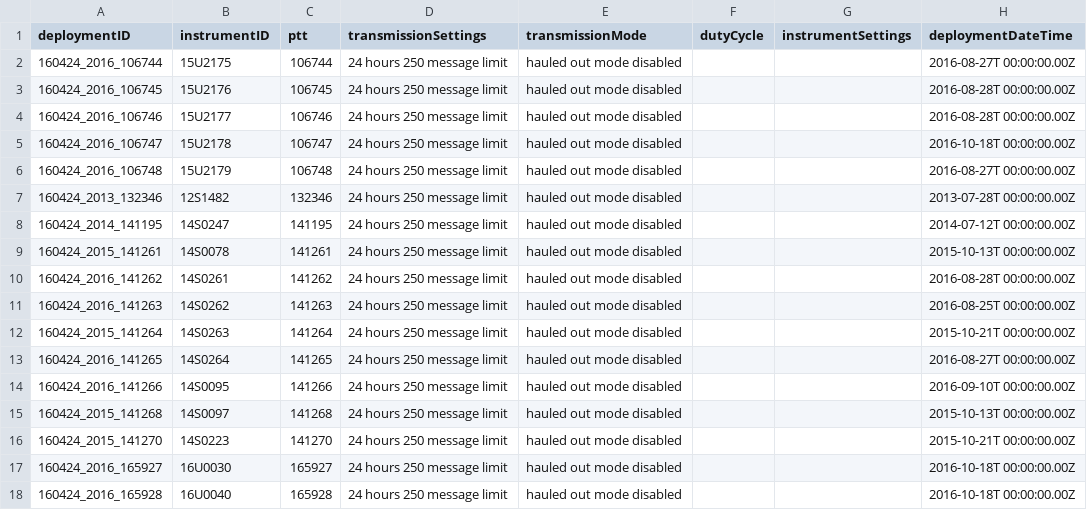
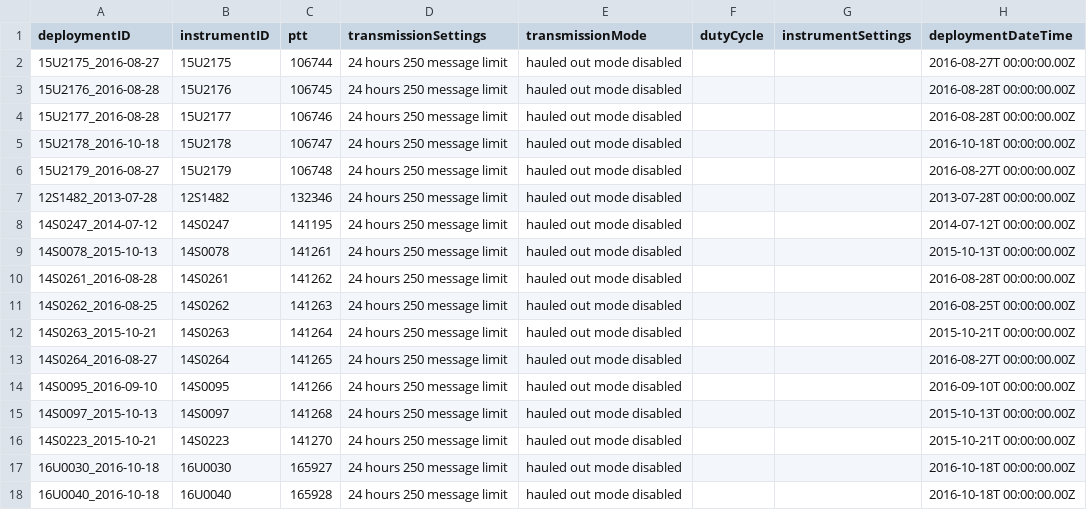
Before and after one commit to ocean-tracking-network/biologging_standardization, a CSV file: examples/braun-blueshark/braun_blues_deployment-metadata.csv, drawn as a sheet; only a part is shown; the diff names each change by its address in the sheet, - before the commit and + after, or states it on an @@ line.

Commit message:
deploymentID -> instrumentID_deploymentDate

```diff
--- a/examples/braun-blueshark/braun_blues_deployment-metadata.csv
+++ b/examples/braun-blueshark/braun_blues_deployment-metadata.csv
-A2 (deploymentID): 160424_2016_106744
+A2 (deploymentID): 15U2175_2016-08-27
-A3 (deploymentID): 160424_2016_106745
+A3 (deploymentID): 15U2176_2016-08-28
-A4 (deploymentID): 160424_2016_106746
+A4 (deploymentID): 15U2177_2016-08-28
-A5 (deploymentID): 160424_2016_106747
+A5 (deploymentID): 15U2178_2016-10-18
-A6 (deploymentID): 160424_2016_106748
+A6 (deploymentID): 15U2179_2016-08-27
-A7 (deploymentID): 160424_2013_132346
+A7 (deploymentID): 12S1482_2013-07-28
-A8 (deploymentID): 160424_2014_141195
+A8 (deploymentID): 14S0247_2014-07-12
-A9 (deploymentID): 160424_2015_141261
+A9 (deploymentID): 14S0078_2015-10-13
-A10 (deploymentID): 160424_2016_141262
+A10 (deploymentID): 14S0261_2016-08-28
-A11 (deploymentID): 160424_2016_141263
+A11 (deploymentID): 14S0262_2016-08-25
-A12 (deploymentID): 160424_2015_141264
+A12 (deploymentID): 14S0263_2015-10-21
-A13 (deploymentID): 160424_2016_141265
+A13 (deploymentID): 14S0264_2016-08-27
-A14 (deploymentID): 160424_2016_141266
+A14 (deploymentID): 14S0095_2016-09-10
-A15 (deploymentID): 160424_2015_141268
+A15 (deploymentID): 14S0097_2015-10-13
-A16 (deploymentID): 160424_2015_141270
+A16 (deploymentID): 14S0223_2015-10-21
-A17 (deploymentID): 160424_2016_165927
+A17 (deploymentID): 16U0030_2016-10-18
-A18 (deploymentID): 160424_2016_165928
+A18 (deploymentID): 16U0040_2016-10-18
```
